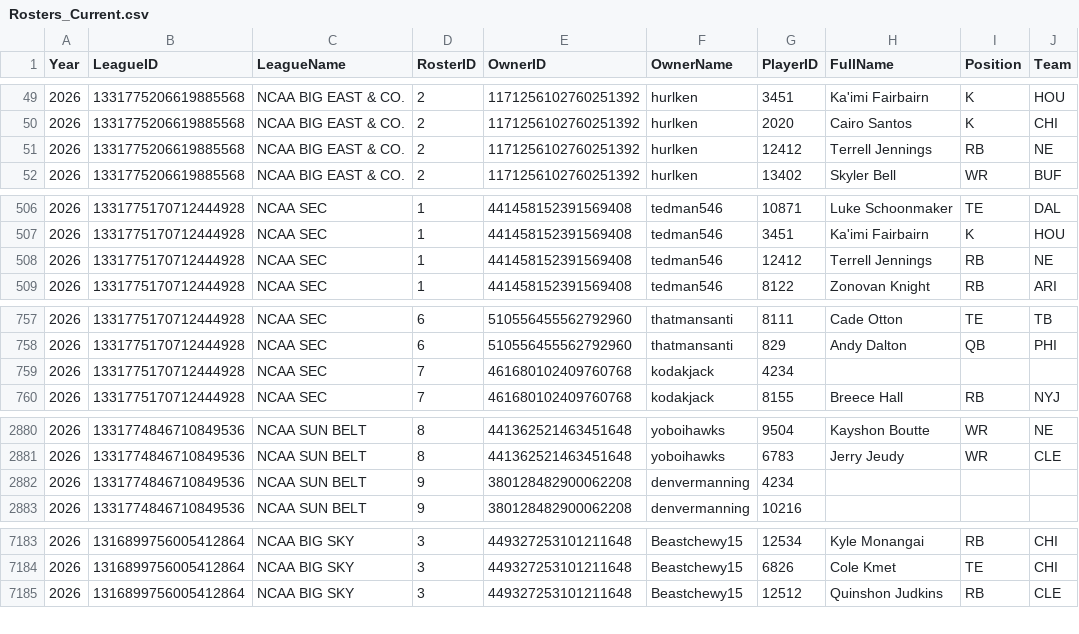
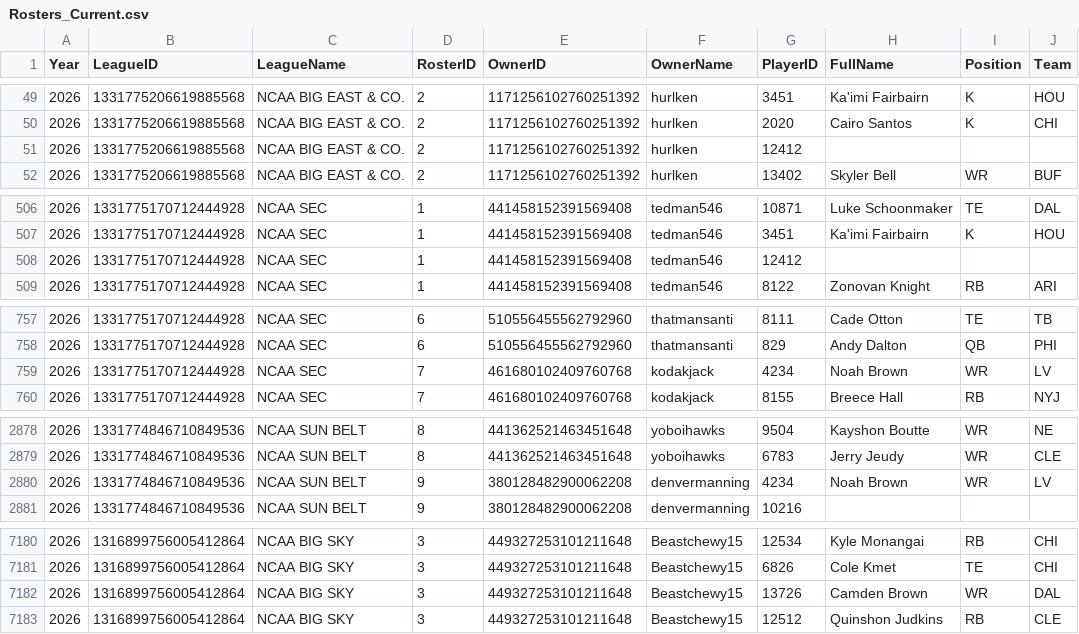
Before and after one commit to wrightc214-PBI/NCAA180-Sleeper, a CSV file: data/Rosters_Current.csv, drawn as a sheet; only a part is shown, gaps mark what is left out; the diff covers the shown part only.

```diff
--- a/data/Rosters_Current.csv
+++ b/data/Rosters_Current.csv
@@ -50,3 +50,3 @@ Year,LeagueID,LeagueName,RosterID,OwnerID,OwnerName,PlayerID,FullName,Position,T
 2026,1331775206619885568,NCAA BIG EAST & CO.,2,1171256102760251392,hurlken,2020,Cairo Santos,K,CHI
-2026,1331775206619885568,NCAA BIG EAST & CO.,2,1171256102760251392,hurlken,12412,Terrell Jennings,RB,NE
+2026,1331775206619885568,NCAA BIG EAST & CO.,2,1171256102760251392,hurlken,12412,,,
 2026,1331775206619885568,NCAA BIG EAST & CO.,2,1171256102760251392,hurlken,13402,Skyler Bell,WR,BUF
@@ -507,3 +507,3 @@ Year,LeagueID,LeagueName,RosterID,OwnerID,OwnerName,PlayerID,FullName,Position,T
 2026,1331775170712444928,NCAA SEC,1,441458152391569408,tedman546,3451,Ka'imi Fairbairn,K,HOU
-2026,1331775170712444928,NCAA SEC,1,441458152391569408,tedman546,12412,Terrell Jennings,RB,NE
+2026,1331775170712444928,NCAA SEC,1,441458152391569408,tedman546,12412,,,
 2026,1331775170712444928,NCAA SEC,1,441458152391569408,tedman546,8122,Zonovan Knight,RB,ARI
@@ -758,3 +758,3 @@ Year,LeagueID,LeagueName,RosterID,OwnerID,OwnerName,PlayerID,FullName,Position,T
 2026,1331775170712444928,NCAA SEC,6,510556455562792960,thatmansanti,829,Andy Dalton,QB,PHI
-2026,1331775170712444928,NCAA SEC,7,461680102409760768,kodakjack,4234,,,
+2026,1331775170712444928,NCAA SEC,7,461680102409760768,kodakjack,4234,Noah Brown,WR,LV
 2026,1331775170712444928,NCAA SEC,7,461680102409760768,kodakjack,8155,Breece Hall,RB,NYJ
@@ -2881,3 +2879,3 @@ Year,LeagueID,LeagueName,RosterID,OwnerID,OwnerName,PlayerID,FullName,Position,T
 2026,1331774846710849536,NCAA SUN BELT,8,441362521463451648,yoboihawks,6783,Jerry Jeudy,WR,CLE
-2026,1331774846710849536,NCAA SUN BELT,9,380128482900062208,denvermanning,4234,,,
+2026,1331774846710849536,NCAA SUN BELT,9,380128482900062208,denvermanning,4234,Noah Brown,WR,LV
 2026,1331774846710849536,NCAA SUN BELT,9,380128482900062208,denvermanning,10216,,,
@@ -7184,2 +7181,3 @@ Year,LeagueID,LeagueName,RosterID,OwnerID,OwnerName,PlayerID,FullName,Position,T
 2026,1316899756005412864,NCAA BIG SKY,3,449327253101211648,Beastchewy15,6826,Cole Kmet,TE,CHI
+2026,1316899756005412864,NCAA BIG SKY,3,449327253101211648,Beastchewy15,13726,Camden Brown,WR,DAL
 2026,1316899756005412864,NCAA BIG SKY,3,449327253101211648,Beastchewy15,12512,Quinshon Judkins,RB,CLE
```
Also changed, not shown: 5 added rows, 8 removed rows and 13 edited cells elsewhere in this file, data/Players.csv, 2 other files.
